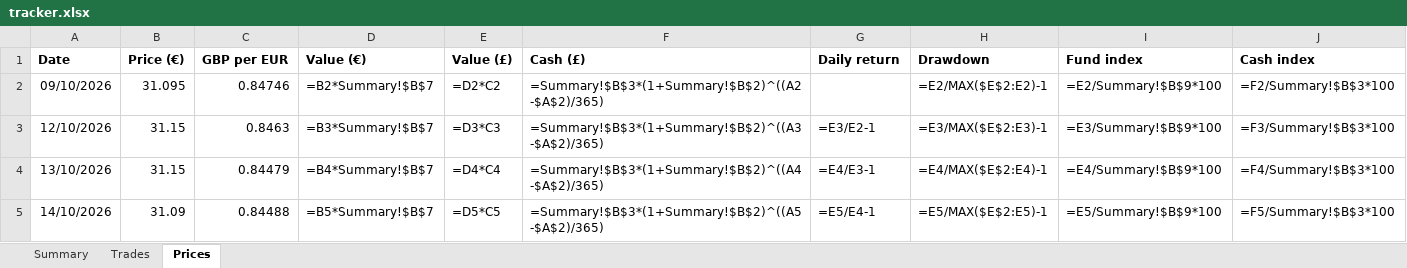
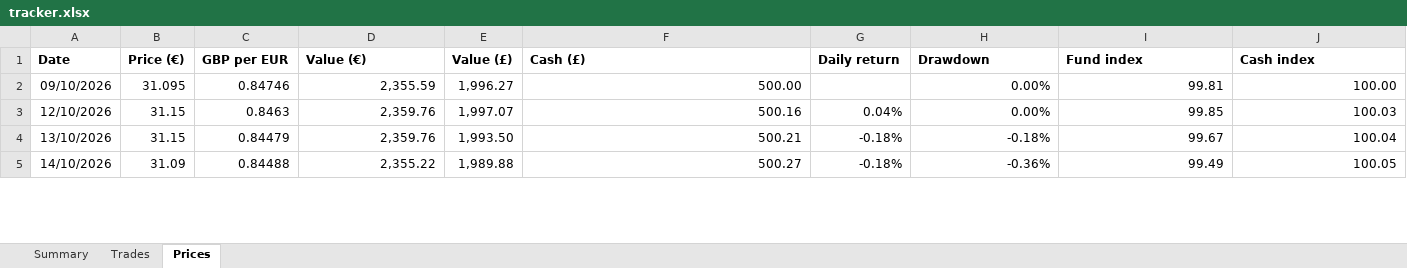
Before and after one commit to thomasplant06/investment-tracker-public, an Excel workbook: tracker.xlsx, sheet Prices, drawn as a sheet; only a part is shown; values as stored, in another font and other column widths than the file's, no borders; formulas without a stored value are shown as written; the diff covers the shown part only; the diff names each change by its address in the sheet, - before the commit and + after, or states it on an @@ line.

```diff
--- a/tracker.xlsx (sheet Prices)
+++ b/tracker.xlsx (sheet Prices)
-D2 (Value (€)): =B2*Summary!$B$7
+D2 (Value (€)): 2,355.59
-E2 (Value (£)): =D2*C2
+E2 (Value (£)): 1,996.27
-F2 (Cash (£)): =Summary!$B$3*(1+Summary!$B$2)^((A2-$A$2)/365)
+F2 (Cash (£)): 500.00
-H2 (Drawdown): =E2/MAX($E$2:E2)-1
+H2 (Drawdown): 0.00%
-I2 (Fund index): =E2/Summary!$B$9*100
+I2 (Fund index): 99.81
-J2 (Cash index): =F2/Summary!$B$3*100
+J2 (Cash index): 100.00
-D3 (Value (€)): =B3*Summary!$B$7
+D3 (Value (€)): 2,359.76
-E3 (Value (£)): =D3*C3
+E3 (Value (£)): 1,997.07
-F3 (Cash (£)): =Summary!$B$3*(1+Summary!$B$2)^((A3-$A$2)/365)
+F3 (Cash (£)): 500.16
-G3 (Daily return): =E3/E2-1
+G3 (Daily return): 0.04%
-H3 (Drawdown): =E3/MAX($E$2:E3)-1
+H3 (Drawdown): 0.00%
-I3 (Fund index): =E3/Summary!$B$9*100
+I3 (Fund index): 99.85
-J3 (Cash index): =F3/Summary!$B$3*100
+J3 (Cash index): 100.03
-D4 (Value (€)): =B4*Summary!$B$7
+D4 (Value (€)): 2,359.76
-E4 (Value (£)): =D4*C4
+E4 (Value (£)): 1,993.50
-F4 (Cash (£)): =Summary!$B$3*(1+Summary!$B$2)^((A4-$A$2)/365)
+F4 (Cash (£)): 500.21
-G4 (Daily return): =E4/E3-1
+G4 (Daily return): -0.18%
-H4 (Drawdown): =E4/MAX($E$2:E4)-1
+H4 (Drawdown): -0.18%
-I4 (Fund index): =E4/Summary!$B$9*100
+I4 (Fund index): 99.67
-J4 (Cash index): =F4/Summary!$B$3*100
+J4 (Cash index): 100.04
-D5 (Value (€)): =B5*Summary!$B$7
+D5 (Value (€)): 2,355.22
-E5 (Value (£)): =D5*C5
+E5 (Value (£)): 1,989.88
-F5 (Cash (£)): =Summary!$B$3*(1+Summary!$B$2)^((A5-$A$2)/365)
+F5 (Cash (£)): 500.27
-G5 (Daily return): =E5/E4-1
+G5 (Daily return): -0.18%
-H5 (Drawdown): =E5/MAX($E$2:E5)-1
+H5 (Drawdown): -0.36%
-I5 (Fund index): =E5/Summary!$B$9*100
+I5 (Fund index): 99.49
-J5 (Cash index): =F5/Summary!$B$3*100
+J5 (Cash index): 100.05
```
Also changed, not shown: 141 edited cells elsewhere in this sheet, sheet Summary, charts or pictures, 1 other file.
